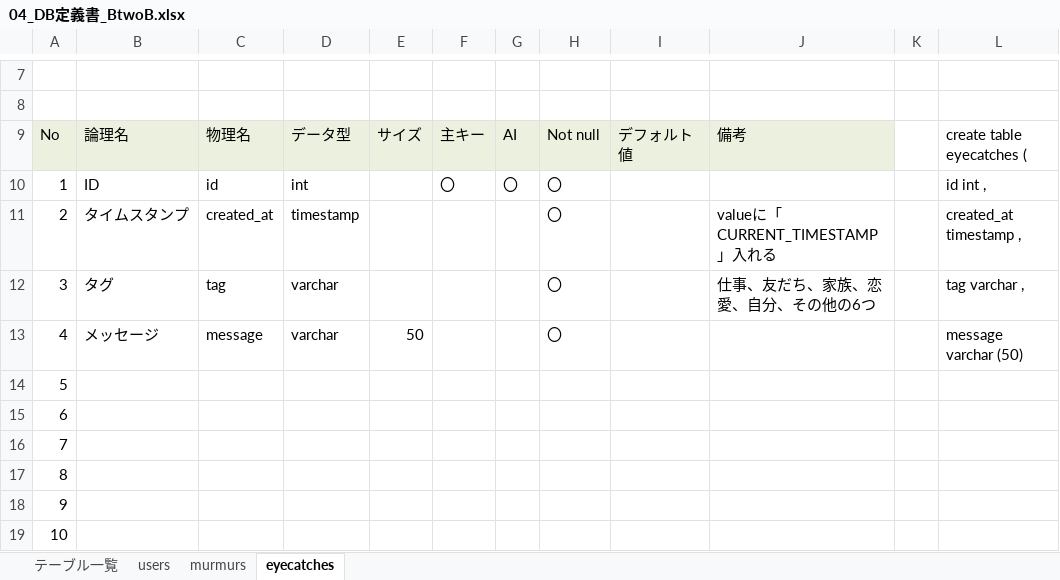
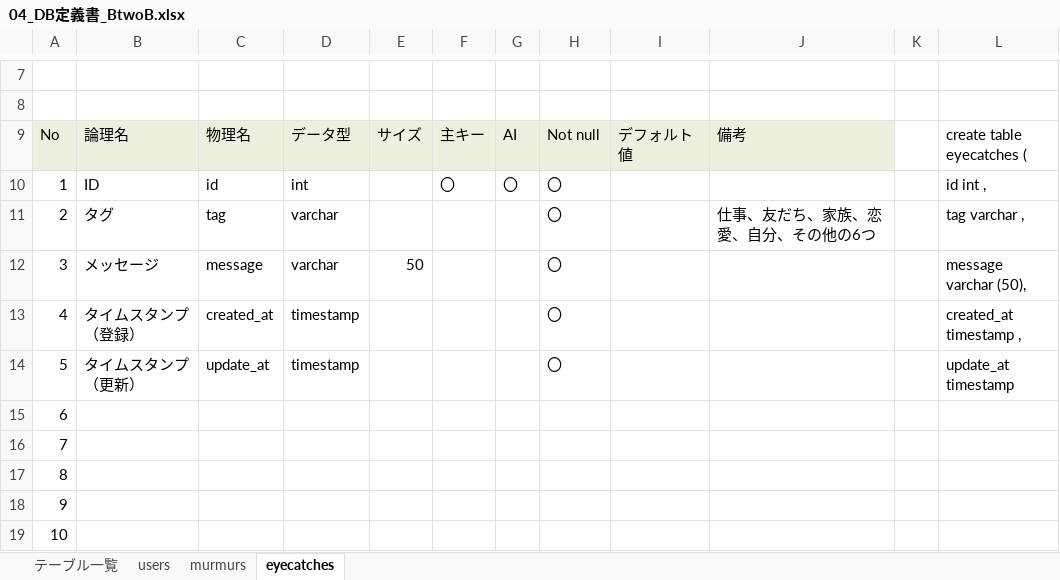
Before and after one commit to dojo2023/B-2, an Excel workbook: doc/04_DB定義書_BtwoB.xlsx, sheet eyecatches, drawn as a sheet; only a part is shown, gaps mark what is left out; values as stored, in another font and other column widths than the file's, no borders; removed rows and columns are numbered as before the commit, all else as after; the diff names each change by its address in the sheet, - before the commit and + after, or states it on an @@ line.

```diff
--- a/doc/04_DB定義書_BtwoB.xlsx (sheet eyecatches)
+++ b/doc/04_DB定義書_BtwoB.xlsx (sheet eyecatches)
-row 11: 2 | タイムスタンプ | created_at | timestamp |  |  |  | 〇 |  | valueに「CURRENT_TIMESTAMP」入れる |  | created_at timestamp ,
@@ column A renumbered between rows 11 and 13 @@
-L12: message varchar (50)
+L12: message varchar (50),
-B13: (empty)
+B13: タイムスタンプ（登録）
-C13: (empty)
+C13: created_at
-D13: (empty)
+D13: timestamp
-H13: (empty)
+H13: 〇
-L13: (empty)
+L13: created_at timestamp ,
+row 14: 5 | タイムスタンプ（更新） | update_at | timestamp |  |  |  | 〇 |  |  |  | update_at timestamp
```
Also changed, not shown: sheet users, sheet murmurs, formulas that keep their value.
